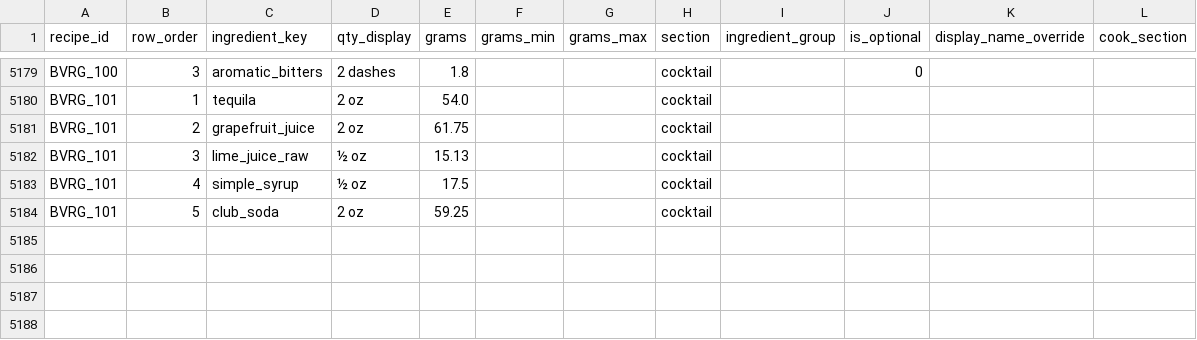
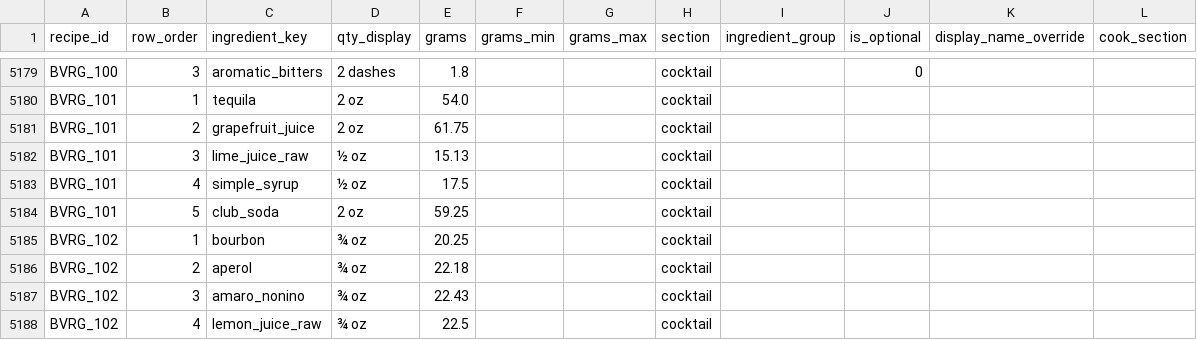
Before and after one commit to tlgeorgemailcom/daily-plate, a CSV file: recipes_v3/data/recipe_ingredients.csv, drawn as a sheet; only a part is shown, gaps mark what is left out.

Commit message:
BVRG_102 Paper Plane — bourbon + aperol + amaro nonino + lemon ¾oz each Rule D

```diff
--- a/recipes_v3/data/recipe_ingredients.csv
+++ b/recipes_v3/data/recipe_ingredients.csv
@@ -5184 +5184,5 @@ BVRG_101,4,simple_syrup,½ oz,17.5,,,cocktail,,,,
 BVRG_101,5,club_soda,2 oz,59.25,,,cocktail,,,,
+BVRG_102,1,bourbon,¾ oz,20.25,,,cocktail,,,,
+BVRG_102,2,aperol,¾ oz,22.18,,,cocktail,,,,
+BVRG_102,3,amaro_nonino,¾ oz,22.43,,,cocktail,,,,
+BVRG_102,4,lemon_juice_raw,¾ oz,22.5,,,cocktail,,,,
```
Also changed, not shown: recipes_v3/data/recipe_instructions.csv, recipes_v3/data/recipe_sections.csv, 4 other files.
